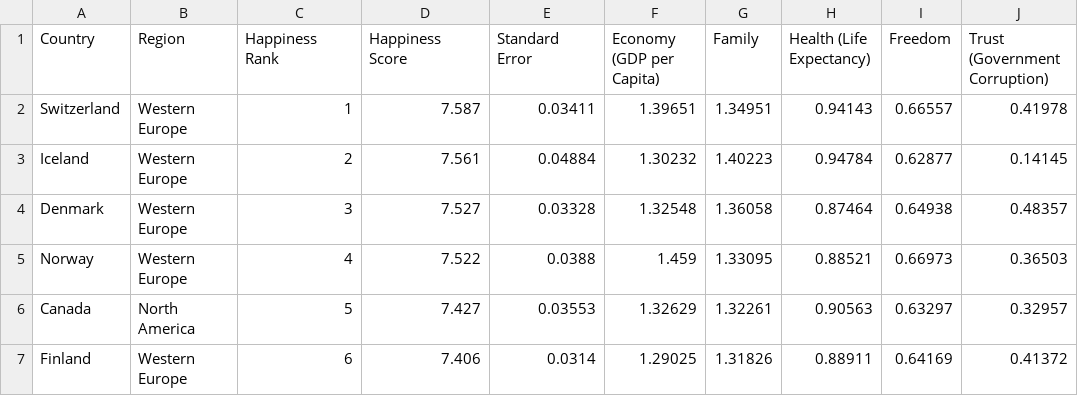
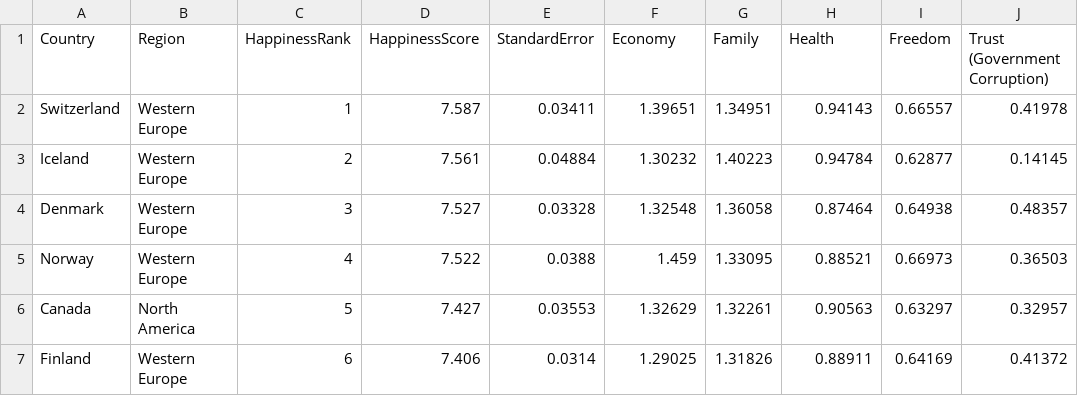
Before and after one commit to ypatel55/CS416, a CSV file: data/worldhappiness.csv, drawn as a sheet; only a part is shown; the diff names each change by its address in the sheet, - before the commit and + after, or states it on an @@ line.

Commit message:
fixed data

```diff
--- a/data/worldhappiness.csv
+++ b/data/worldhappiness.csv
-C1: Happiness Rank
+C1: HappinessRank
-D1: Happiness Score
+D1: HappinessScore
-E1: Standard Error
+E1: StandardError
-F1: Economy (GDP per Capita)
+F1: Economy
-H1: Health (Life Expectancy)
+H1: Health
```
Also changed, not shown: 1 other file.
